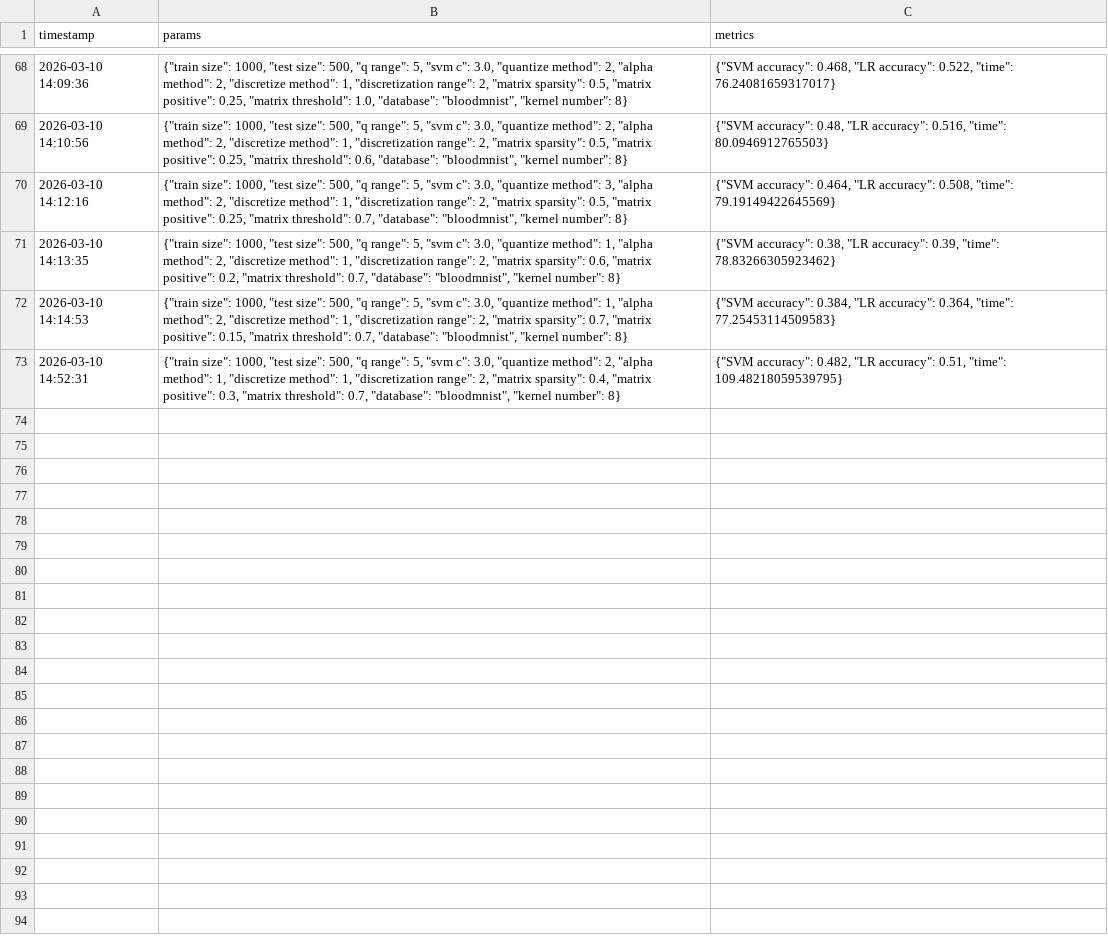
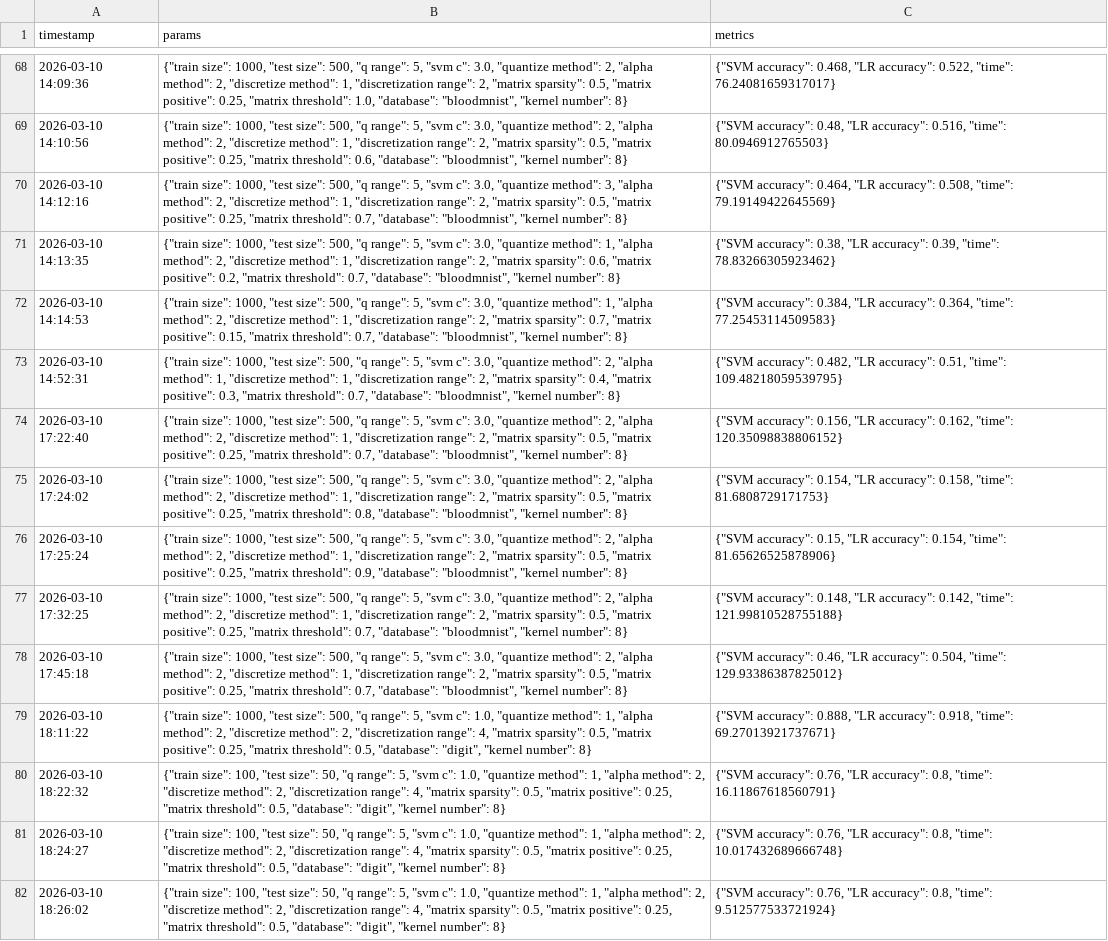
Before and after one commit to SandroErba/spiking-p-system, a CSV file: csv/results.csv, drawn as a sheet; only a part is shown, gaps mark what is left out.

Commit message:
updeted GUI with csv and parquet output, removed italian comment, added cached models to CNN do only test if the configuration is the same

```diff
--- a/csv/results.csv
+++ b/csv/results.csv
@@ -73 +73,10 @@ timestamp,params,metrics
 2026-03-10 14:52:31,"{""train size"": 1000, ""test size"": 500, ""q range"": 5, ""svm c"": 3.0, ""quantize method"": 2, ""alpha method"": 1, ""discretize method"": 1, ""discretization range"": 2, ""matrix sparsity"": 0.4, ""matrix positive"": 0.3, ""matrix threshold"": 0.7, ""database"": ""bloodmnist"", ""kernel number"": 8}","{""SVM accuracy"": 0.482, ""LR accuracy"": 0.51, ""time"": 109.48218059539795}"
+2026-03-10 17:22:40,"{""train size"": 1000, ""test size"": 500, ""q range"": 5, ""svm c"": 3.0, ""quantize method"": 2, ""alpha method"": 2, ""discretize method"": 1, ""discretization range"": 2, ""matrix sparsity"": 0.5, ""matrix positive"": 0.25, ""matrix threshold"": 0.7, ""database"": ""bloodmnist"", ""kernel number"": 8}","{""SVM accuracy"": 0.156, ""LR accuracy"": 0.162, ""time"": 120.35098838806152}"
+2026-03-10 17:24:02,"{""train size"": 1000, ""test size"": 500, ""q range"": 5, ""svm c"": 3.0, ""quantize method"": 2, ""alpha method"": 2, ""discretize method"": 1, ""discretization range"": 2, ""matrix sparsity"": 0.5, ""matrix positive"": 0.25, ""matrix threshold"": 0.8, ""database"": ""bloodmnist"", ""kernel number"": 8}","{""SVM accuracy"": 0.154, ""LR accuracy"": 0.158, ""time"": 81.6808729171753}"
+2026-03-10 17:25:24,"{""train size"": 1000, ""test size"": 500, ""q range"": 5, ""svm c"": 3.0, ""quantize method"": 2, ""alpha method"": 2, ""discretize method"": 1, ""discretization range"": 2, ""matrix sparsity"": 0.5, ""matrix positive"": 0.25, ""matrix threshold"": 0.9, ""database"": ""bloodmnist"", ""kernel number"": 8}","{""SVM accuracy"": 0.15, ""LR accuracy"": 0.154, ""time"": 81.65626525878906}"
+2026-03-10 17:32:25,"{""train size"": 1000, ""test size"": 500, ""q range"": 5, ""svm c"": 3.0, ""quantize method"": 2, ""alpha method"": 2, ""discretize method"": 1, ""discretization range"": 2, ""matrix sparsity"": 0.5, ""matrix positive"": 0.25, ""matrix threshold"": 0.7, ""database"": ""bloodmnist"", ""kernel number"": 8}","{""SVM accuracy"": 0.148, ""LR accuracy"": 0.142, ""time"": 121.99810528755188}"
+2026-03-10 17:45:18,"{""train size"": 1000, ""test size"": 500, ""q range"": 5, ""svm c"": 3.0, ""quantize method"": 2, ""alpha method"": 2, ""discretize method"": 1, ""discretization range"": 2, ""matrix sparsity"": 0.5, ""matrix positive"": 0.25, ""matrix threshold"": 0.7, ""database"": ""bloodmnist"", ""kernel number"": 8}","{""SVM accuracy"": 0.46, ""LR accuracy"": 0.504, ""time"": 129.93386387825012}"
+2026-03-10 18:11:22,"{""train size"": 1000, ""test size"": 500, ""q range"": 5, ""svm c"": 1.0, ""quantize method"": 1, ""alpha method"": 2, ""discretize method"": 2, ""discretization range"": 4, ""matrix sparsity"": 0.5, ""matrix positive"": 0.25, ""matrix threshold"": 0.5, ""database"": ""digit"", ""kernel number"": 8}","{""SVM accuracy"": 0.888, ""LR accuracy"": 0.918, ""time"": 69.27013921737671}"
+2026-03-10 18:22:32,"{""train size"": 100, ""test size"": 50, ""q range"": 5, ""svm c"": 1.0, ""quantize method"": 1, ""alpha method"": 2, ""discretize method"": 2, ""discretization range"": 4, ""matrix sparsity"": 0.5, ""matrix positive"": 0.25, ""matrix threshold"": 0.5, ""database"": ""digit"", ""kernel number"": 8}","{""SVM accuracy"": 0.76, ""LR accuracy"": 0.8, ""time"": 16.11867618560791}"
+2026-03-10 18:24:27,"{""train size"": 100, ""test size"": 50, ""q range"": 5, ""svm c"": 1.0, ""quantize method"": 1, ""alpha method"": 2, ""discretize method"": 2, ""discretization range"": 4, ""matrix sparsity"": 0.5, ""matrix positive"": 0.25, ""matrix threshold"": 0.5, ""database"": ""digit"", ""kernel number"": 8}","{""SVM accuracy"": 0.76, ""LR accuracy"": 0.8, ""time"": 10.017432689666748}"
+2026-03-10 18:26:02,"{""train size"": 100, ""test size"": 50, ""q range"": 5, ""svm c"": 1.0, ""quantize method"": 1, ""alpha method"": 2, ""discretize method"": 2, ""discretization range"": 4, ""matrix sparsity"": 0.5, ""matrix positive"": 0.25, ""matrix threshold"": 0.5, ""database"": ""digit"", ""kernel number"": 8}","{""SVM accuracy"": 0.76, ""LR accuracy"": 0.8, ""time"": 9.512577533721924}"
```
Also changed, not shown: 27 other files.
